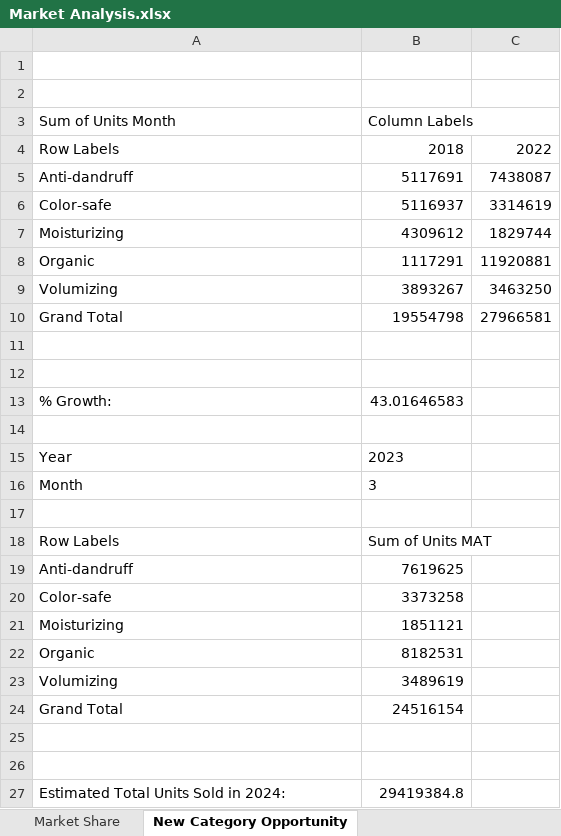
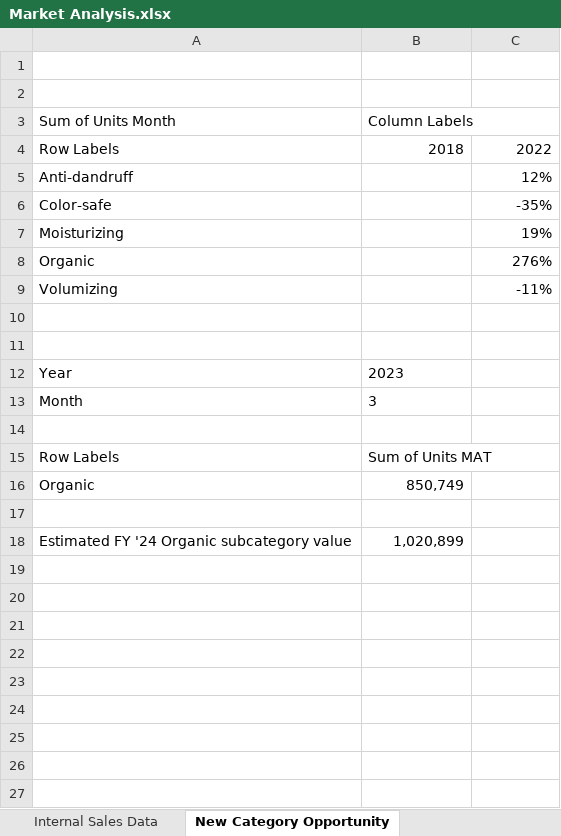
Before and after one commit to sofygha/Market-Analysis, an Excel workbook: Market Analysis.xlsx, sheet New Category Opportunity, drawn as a sheet; values as stored, in another font and other column widths than the file's, no borders; removed rows and columns are numbered as before the commit, all else as after; the diff names each change by its address in the sheet, - before the commit and + after, or states it on an @@ line.

```diff
--- a/Market Analysis.xlsx (sheet New Category Opportunity)
+++ b/Market Analysis.xlsx (sheet New Category Opportunity)
-B5 (Column Labels): 5117691
+B5 (Column Labels): (empty)
-C5: 7438087
+C5: 12%
-B6 (Column Labels): 5116937
+B6 (Column Labels): (empty)
-C6: 3314619
+C6: -35%
-B7 (Column Labels): 4309612
+B7 (Column Labels): (empty)
-C7: 1829744
+C7: 19%
-B8 (Column Labels): 1117291
+B8 (Column Labels): (empty)
-C8: 11920881
+C8: 276%
-B9 (Column Labels): 3893267
+B9 (Column Labels): (empty)
-C9: 3463250
+C9: -11%
-row 10: Grand Total | 19554798 | 27966581
-row 12: (empty)
-row 13: % Growth: | 43.01646583
-row 19: Anti-dandruff | 7619625
-row 20: Color-safe | 3373258
-row 21: Moisturizing | 1851121
-B16 (Column Labels): 8182531
+B16 (Column Labels): 850,749
-row 23: Volumizing | 3489619
-row 24: Grand Total | 24516154
-row 18: (empty)
+row 18: Estimated FY '24 Organic subcategory value | 1,020,899
-row 27: Estimated Total Units Sold in 2024: | 29419384.8
```
Also changed, not shown: sheet External Data, sheet Market Share, sheet 50ml Shampoo 2024, sheet Internal Sales Data, sheet Profitability Matrix, sheet MAT Value Total Category, 8 more sheets, other sheet tabs, formulas that keep their value, charts or pictures.
